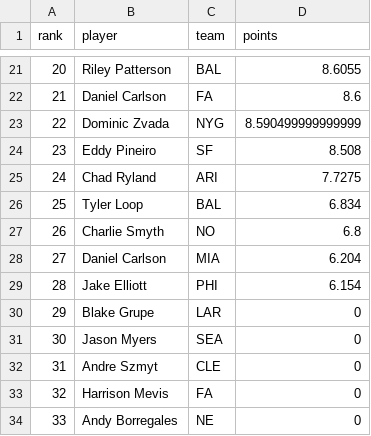
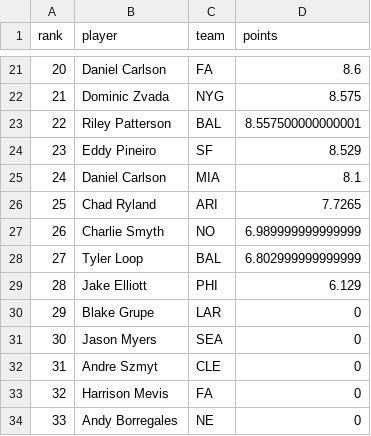
Before and after one commit to mikemartin/fantasy-football-auction-optimizer, a CSV file: data/streaming_k_wk11_2026.csv, drawn as a sheet; only a part is shown, gaps mark what is left out; the diff covers the shown part only.

```diff
--- a/data/streaming_k_wk11_2026.csv
+++ b/data/streaming_k_wk11_2026.csv
@@ -21,10 +21,10 @@ rank,player,team,points
-20,Riley Patterson,BAL,8.6055
-21,Daniel Carlson,FA,8.6
-22,Dominic Zvada,NYG,8.590499999999999
-23,Eddy Pineiro,SF,8.508
-24,Chad Ryland,ARI,7.7275
-25,Tyler Loop,BAL,6.834
-26,Charlie Smyth,NO,6.8
-27,Daniel Carlson,MIA,6.204
-28,Jake Elliott,PHI,6.154
+20,Daniel Carlson,FA,8.6
+21,Dominic Zvada,NYG,8.575
+22,Riley Patterson,BAL,8.557500000000001
+23,Eddy Pineiro,SF,8.529
+24,Daniel Carlson,MIA,8.1
+25,Chad Ryland,ARI,7.7265
+26,Charlie Smyth,NO,6.989999999999999
+27,Tyler Loop,BAL,6.802999999999999
+28,Jake Elliott,PHI,6.129
 29,Blake Grupe,LAR,0
```
Also changed, not shown: 31 edited cells elsewhere in this file, data/streaming_dst_wk11_2026.csv, data/weekly_wk11_2026.csv, 1 other file.
